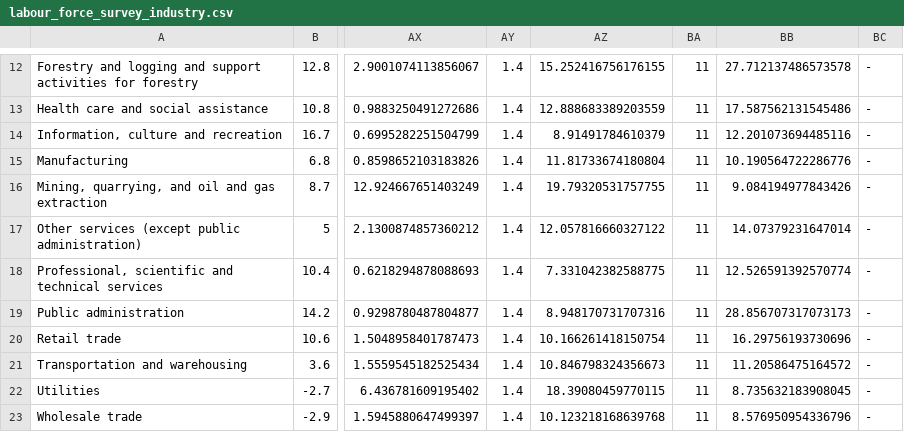
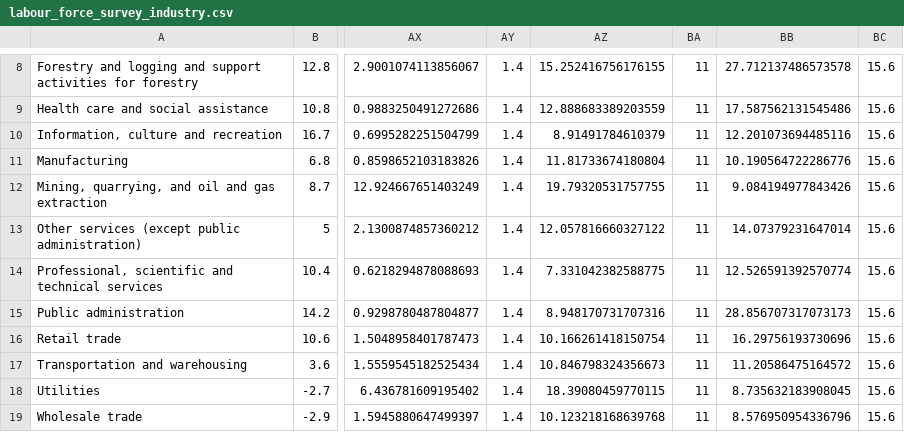
Before and after one commit to bcgov/workbc-ssot, a CSV file: migration/load/labour_force_survey_industry.csv, drawn as a sheet; only a part is shown, gaps mark what is left out; addresses are those after the commit; the diff covers the shown part only; the diff names each change by its address in the sheet, - before the commit and + after, or states it on an @@ line.

Commit message:
[WR-937] Import LFS 2021 dataset

```diff
--- a/migration/load/labour_force_survey_industry.csv
+++ b/migration/load/labour_force_survey_industry.csv
-BC8:BC19: -
+BC8:BC19: 15.6
```
Also changed, not shown: 4 removed rows and 6 edited cells elsewhere in this file, migration/load/labour_force_survey_regional_employment.csv, migration/load/labour_force_survey_regional_industry_province.csv, 7 other files.
